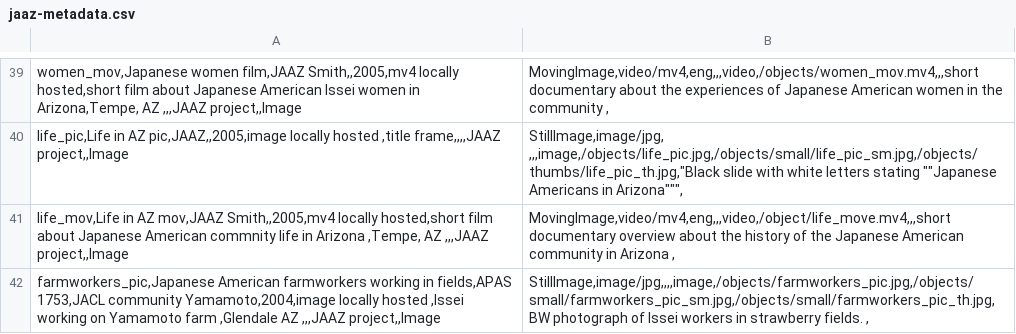
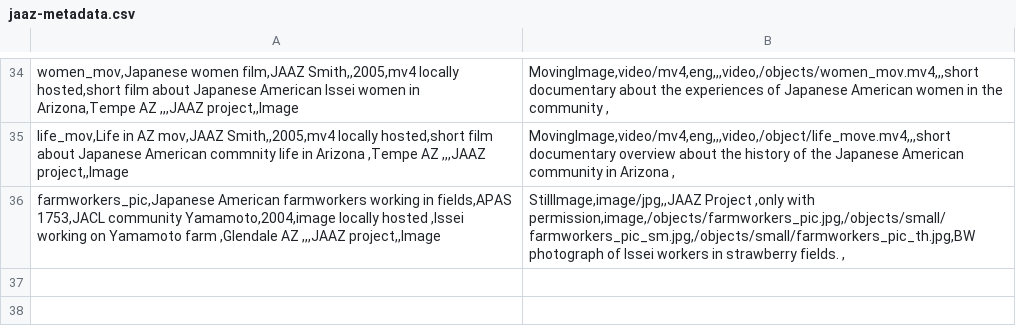
Before and after one commit to profpurplekale/day2repository, a CSV file: _data/jaaz-metadata.csv, drawn as a sheet; only a part is shown, gaps mark what is left out; removed rows and columns are numbered as before the commit, all else as after; the diff covers the shown part only; the diff names each change by its address in the sheet, - before the commit and + after, or states it on an @@ line.

```diff
--- a/_data/jaaz-metadata.csv
+++ b/_data/jaaz-metadata.csv
-A34: …women in Arizona,Tempe, AZ ,,,JAAZ…
+A34: …women in Arizona,Tempe AZ ,,,JAAZ…
-row 40: life_pic,Life in AZ pic,JAAZ,,2005,image locally hosted ,title frame,,,,JAAZ project,,Image | StillImage,image/jpg, ,,,image,/objects/life_pic.jpg,/objects/small/life_pic_sm.jpg,/objects/thumbs/life_pic_th.jpg,"Black slide with white letters stating ""Japanese Americans in Arizona""",
-A35: …in Arizona ,Tempe, AZ ,,,JAAZ…
+A35: …in Arizona ,Tempe AZ ,,,JAAZ…
-B36: StillImage,image/jpg,,,,image,/objects/farmworkers_pic.jpg,/objects/small/farmworkers_pic_sm.jpg,/objects/small/farmworkers_pic_th.jpg,BW photograph of…
+B36: StillImage,image/jpg,,JAAZ Project ,only with permission,image,/objects/farmworkers_pic.jpg,/objects/small/farmworkers_pic_sm.jpg,/objects/small/farmworkers_pic_th.jpg,BW photograph of…
```
Also changed, not shown: 5 removed rows and 17 edited cells elsewhere in this file.
